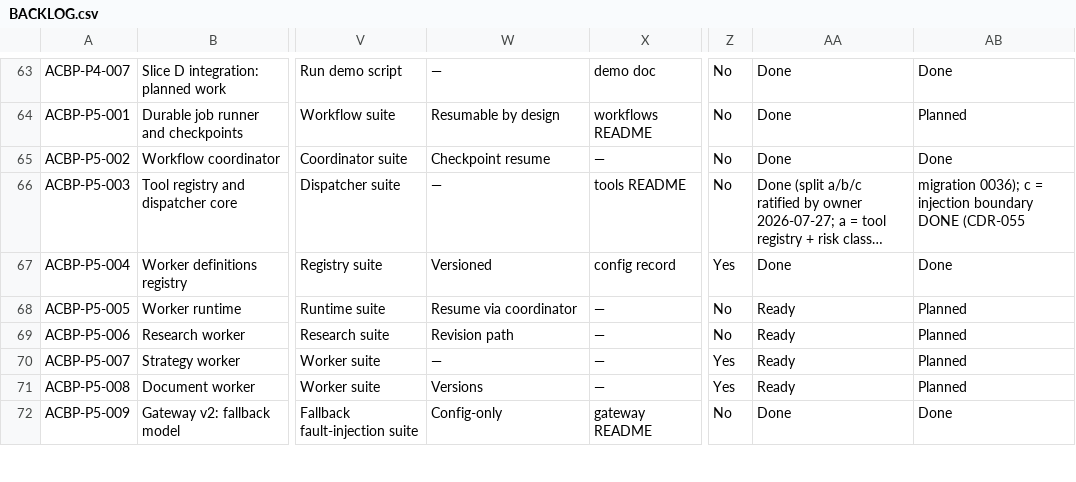
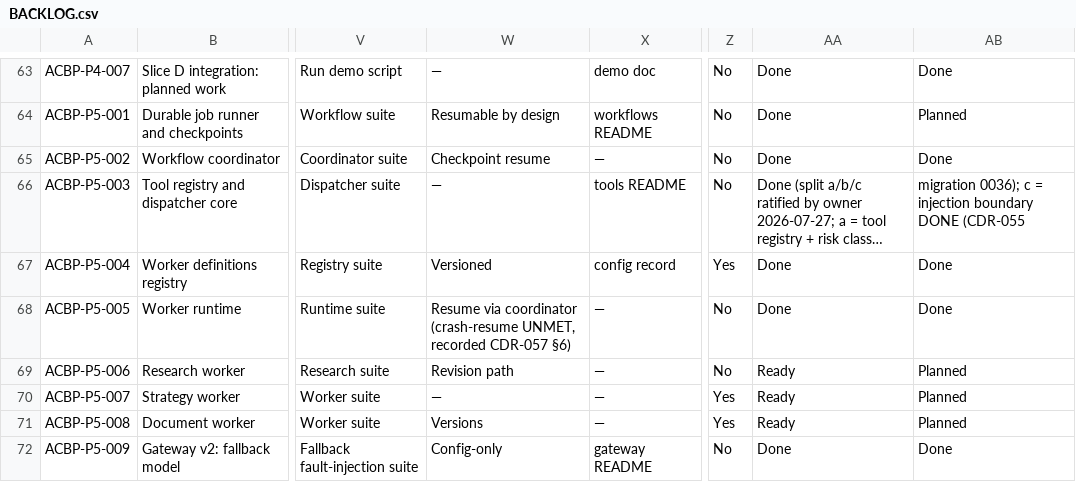
Before and after one commit to aliahmed-soc/AI-Company-Builder-Platform, a CSV file: docs/implementation/BACKLOG.csv, drawn as a sheet; only a part is shown, gaps mark what is left out; long unchanged cells end in …; the diff names each change by its address in the sheet, - before the commit and + after, or states it on an @@ line.

Commit message:
chore(backlog): ACBP-P5-005 worker runtime Ready -> Done
Exact-head CI on d10722d green: 188 files, 2390 tests, zero skips - the real-database
evidence, since every worker-runtime test skips locally.

The acceptance column is annotated rather than silently ticked: 'Resume via coordinator'
is NOT met. There is no resume path and no heartbeat for worker runs, and CDR-057 section
6 records why plus what P5-005 does instead (a crashed run no longer leaks - reclaimLostRuns
closes the orphaned worker run and audits it).

```diff
--- a/docs/implementation/BACKLOG.csv
+++ b/docs/implementation/BACKLOG.csv
-W68: Resume via coordinator
+W68: Resume via coordinator (crash-resume UNMET, recorded CDR-057 §6)
-AA68: Ready
+AA68: Done
-AB68: Planned
+AB68: Done
```
Also changed, not shown: 1 other file.
